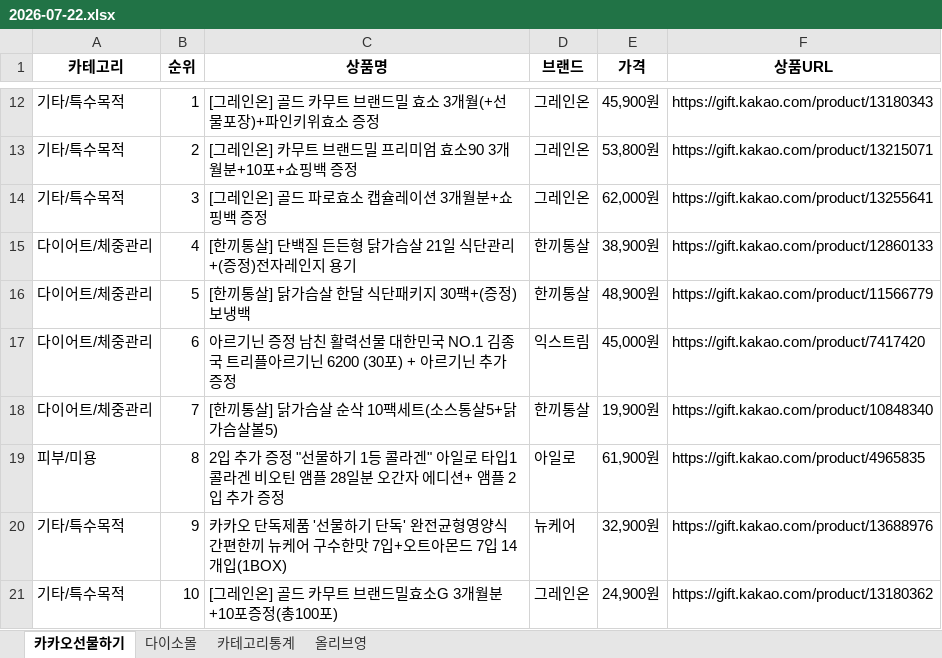
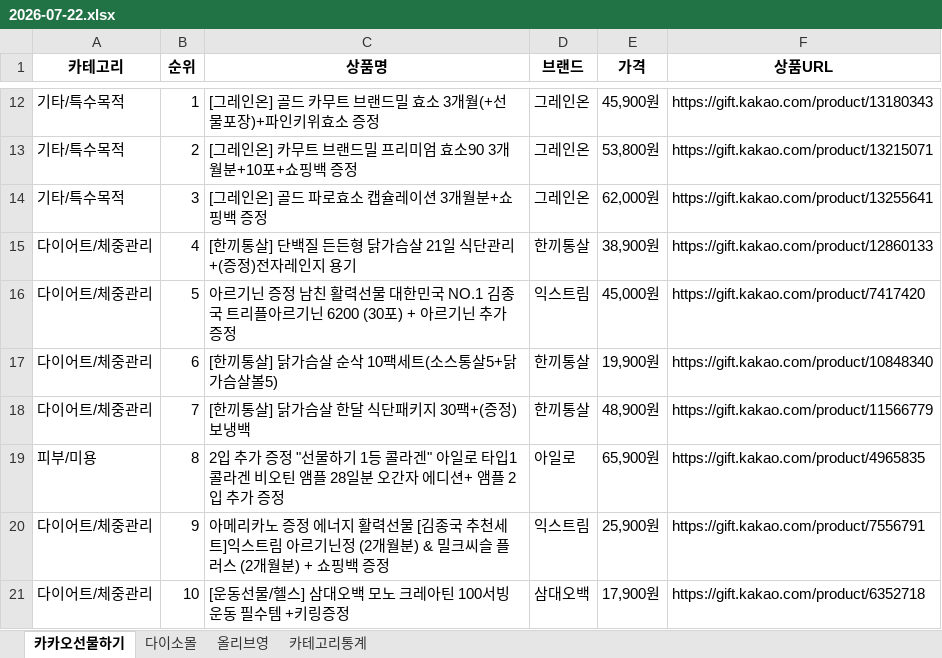
Before and after one commit to primexx98-sudo/Health-Ranking, an Excel workbook: data/daily/2026-07/2026-07-22.xlsx, sheet 카카오선물하기, drawn as a sheet; only a part is shown, gaps mark what is left out; values as stored, in another font and other column widths than the file's, no borders; removed rows and columns are numbered as before the commit, all else as after; the diff names each change by its address in the sheet, - before the commit and + after, or states it on an @@ line.

```diff
--- a/data/daily/2026-07/2026-07-22.xlsx (sheet 카카오선물하기)
+++ b/data/daily/2026-07/2026-07-22.xlsx (sheet 카카오선물하기)
@@ sheet tab order changed: 카카오선물하기 | 다이소몰 | 올리브영 | 카테고리통계 @@
-row 16: 다이어트/체중관리 | 5 | [한끼통살] 닭가슴살 한달 식단패키지 30팩+(증정)보냉백 | 한끼통살 | 48,900원 | https://gift.kakao.com/product/11566779
-B16 (순위): 6
+B16 (순위): 5
-B17 (순위): 7
+B17 (순위): 6
+row 18: 다이어트/체중관리 | 7 | [한끼통살] 닭가슴살 한달 식단패키지 30팩+(증정)보냉백 | 한끼통살 | 48,900원 | https://gift.kakao.com/product/11566779
-E19 (가격): 61,900원
+E19 (가격): 65,900원
-row 20: 기타/특수목적 | 9 | 카카오 단독제품 '선물하기 단독' 완전균형영양식 간편한끼 뉴케어 구수한맛 7입+오트아몬드 7입 14개입(1BOX) | 뉴케어 | 32,900원 | https://gift.kakao.com/product/13688976
-row 21: 기타/특수목적 | 10 | [그레인온] 골드 카무트 브랜드밀효소G 3개월분+10포증정(총100포) | 그레인온 | 24,900원 | https://gift.kakao.com/product/13180362
+row 20: 다이어트/체중관리 | 9 | 아메리카노 증정 에너지 활력선물 [김종국 추천세트]익스트림 아르기닌정 (2개월분) & 밀크씨슬 플러스 (2개월분) + 쇼핑백 증정 | 익스트림 | 25,900원 | https://gift.kakao.com/product/7556791
+row 21: 다이어트/체중관리 | 10 | [운동선물/헬스] 삼대오백 모노 크레아틴 100서빙 운동 필수템 +키링증정 | 삼대오백 | 17,900원 | https://gift.kakao.com/product/6352718
```
Also changed, not shown: sheet 다이소몰, sheet 카테고리통계, sheet 올리브영.
